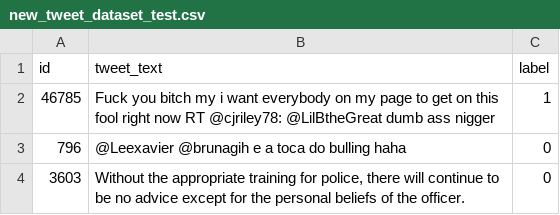
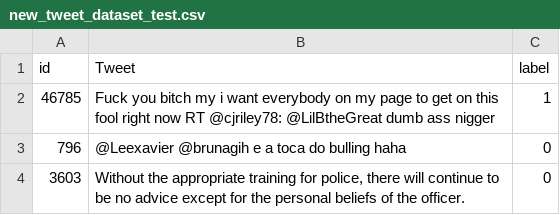
Before and after one commit to sunnivaolsrud/02456_deeplearning_project, a CSV file: src/data/twitter_data/new_tweet_dataset_test.csv, drawn as a sheet; only a part is shown.

Commit message:
for predicting on new data

```diff
--- a/src/data/twitter_data/new_tweet_dataset_test.csv
+++ b/src/data/twitter_data/new_tweet_dataset_test.csv
@@ -1,2 +1,2 @@
-id,tweet_text,label
+id,Tweet,label
 46785,Fuck you bitch my i want everybody on my page to get on this fool right now RT @cjriley78: @LilBtheGreat dumb ass nigger,1
```
Also changed, not shown: 2 other files.
